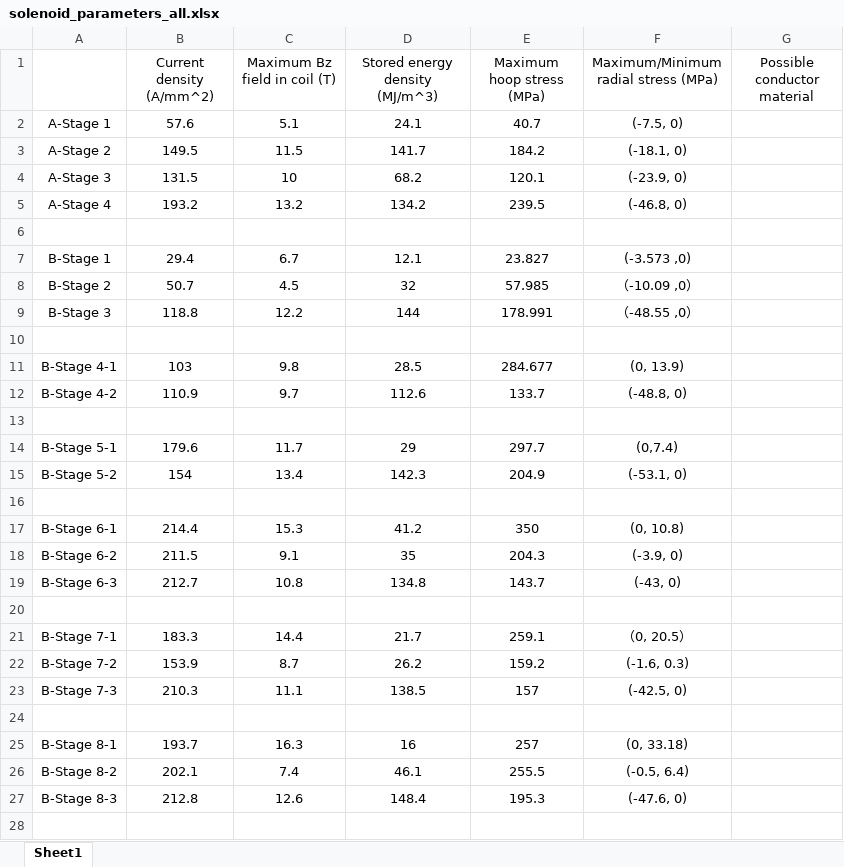
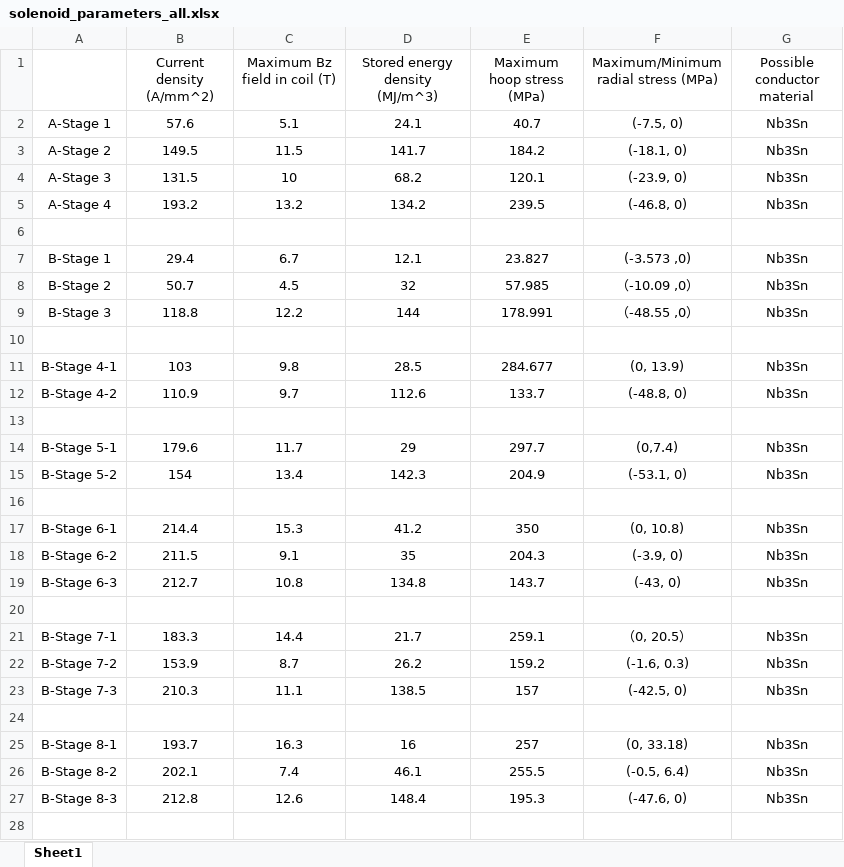
Before and after one commit to MuonCollider-WG4/rectilinear, an Excel workbook: 2024-8-12_lattice_files/solenoid_parameters_all.xlsx, sheet Sheet1, drawn as a sheet; only a part is shown; values as stored, in another font and other column widths than the file's, no borders; the diff covers the shown part only; the diff names each change by its address in the sheet, - before the commit and + after, or states it on an @@ line.

Commit message:
Add files via upload

```diff
--- a/2024-8-12_lattice_files/solenoid_parameters_all.xlsx (sheet Sheet1)
+++ b/2024-8-12_lattice_files/solenoid_parameters_all.xlsx (sheet Sheet1)
-G2:G5 (Possible conductor material): (empty)
+G2:G5 (Possible conductor material): Nb3Sn
-G7:G9 (Possible conductor material): (empty)
+G7:G9 (Possible conductor material): Nb3Sn
-G11:G12 (Possible conductor material): (empty)
+G11:G12 (Possible conductor material): Nb3Sn
-G14:G15 (Possible conductor material): (empty)
+G14:G15 (Possible conductor material): Nb3Sn
-G17:G19 (Possible conductor material): (empty)
+G17:G19 (Possible conductor material): Nb3Sn
-G21:G23 (Possible conductor material): (empty)
+G21:G23 (Possible conductor material): Nb3Sn
-G25:G27 (Possible conductor material): (empty)
+G25:G27 (Possible conductor material): Nb3Sn
```
Also changed, not shown: 8 edited cells elsewhere in this sheet.
